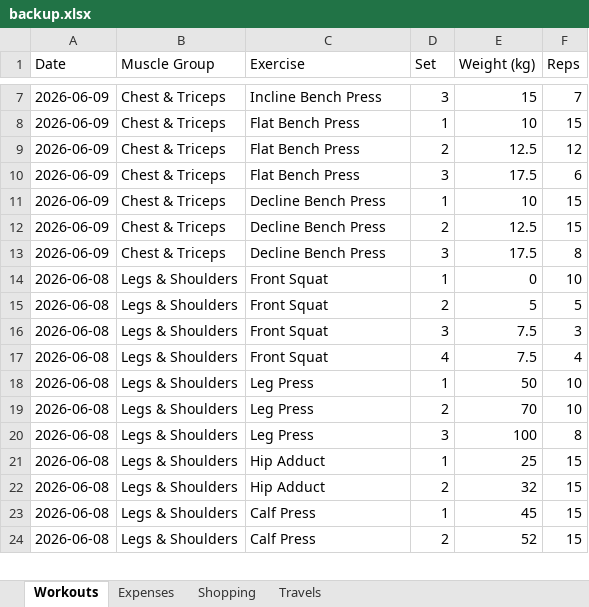
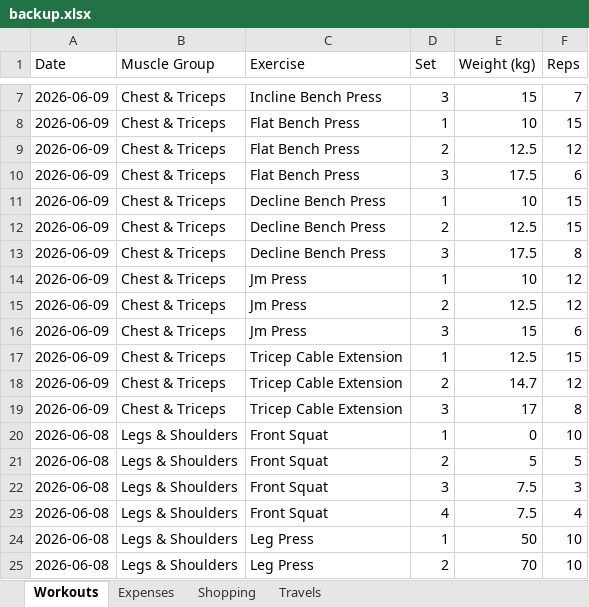
Before and after one commit to itspraveenk/Praveen_Fitness_App, an Excel workbook: data/backup.xlsx, sheet Workouts, drawn as a sheet; only a part is shown, gaps mark what is left out; the shorter side is filled out with more unchanged rows; values as stored, in another font and other column widths than the file's, no borders; the diff names each change by its address in the sheet, - before the commit and + after, or states it on an @@ line.

Commit message:
Backup: 2026-06-09T08:03:41.328Z

```diff
--- a/data/backup.xlsx (sheet Workouts)
+++ b/data/backup.xlsx (sheet Workouts)
+row 14: 2026-06-09 | Chest & Triceps | Jm Press | 1 | 10 | 12
+row 15: 2026-06-09 | Chest & Triceps | Jm Press | 2 | 12.5 | 12
+row 16: 2026-06-09 | Chest & Triceps | Jm Press | 3 | 15 | 6
+row 17: 2026-06-09 | Chest & Triceps | Tricep Cable Extension | 1 | 12.5 | 15
+row 18: 2026-06-09 | Chest & Triceps | Tricep Cable Extension | 2 | 14.7 | 12
+row 19: 2026-06-09 | Chest & Triceps | Tricep Cable Extension | 3 | 17 | 8
```
